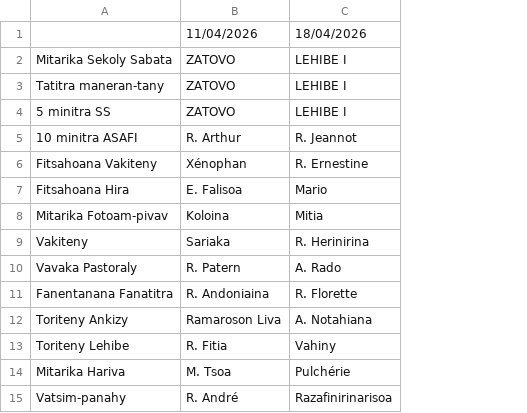
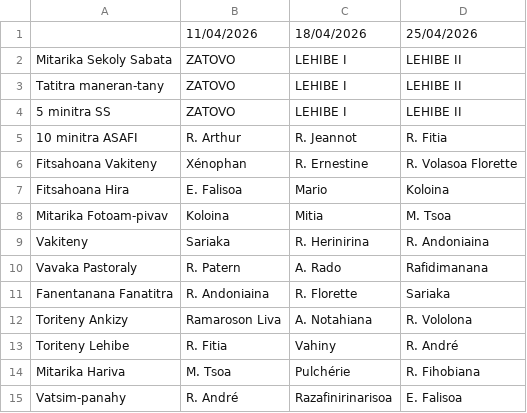
Before and after one commit to nainaw/fanompo, a CSV file: schedule.csv, drawn as a sheet; the diff names each change by its address in the sheet, - before the commit and + after, or states it on an @@ line.

Commit message:
Update schedule from Google Sheets (09/04/2026 18:06:09)

```diff
--- a/schedule.csv
+++ b/schedule.csv
+column D, rows 1-15: 25/04/2026 | LEHIBE II | LEHIBE II | LEHIBE II | R. Fitia | R. Volasoa Florette | Koloina | M. Tsoa | R. Andoniaina | Rafidimanana | Sariaka | R. Vololona | R. André | R. Fihobiana | E. Falisoa
```
